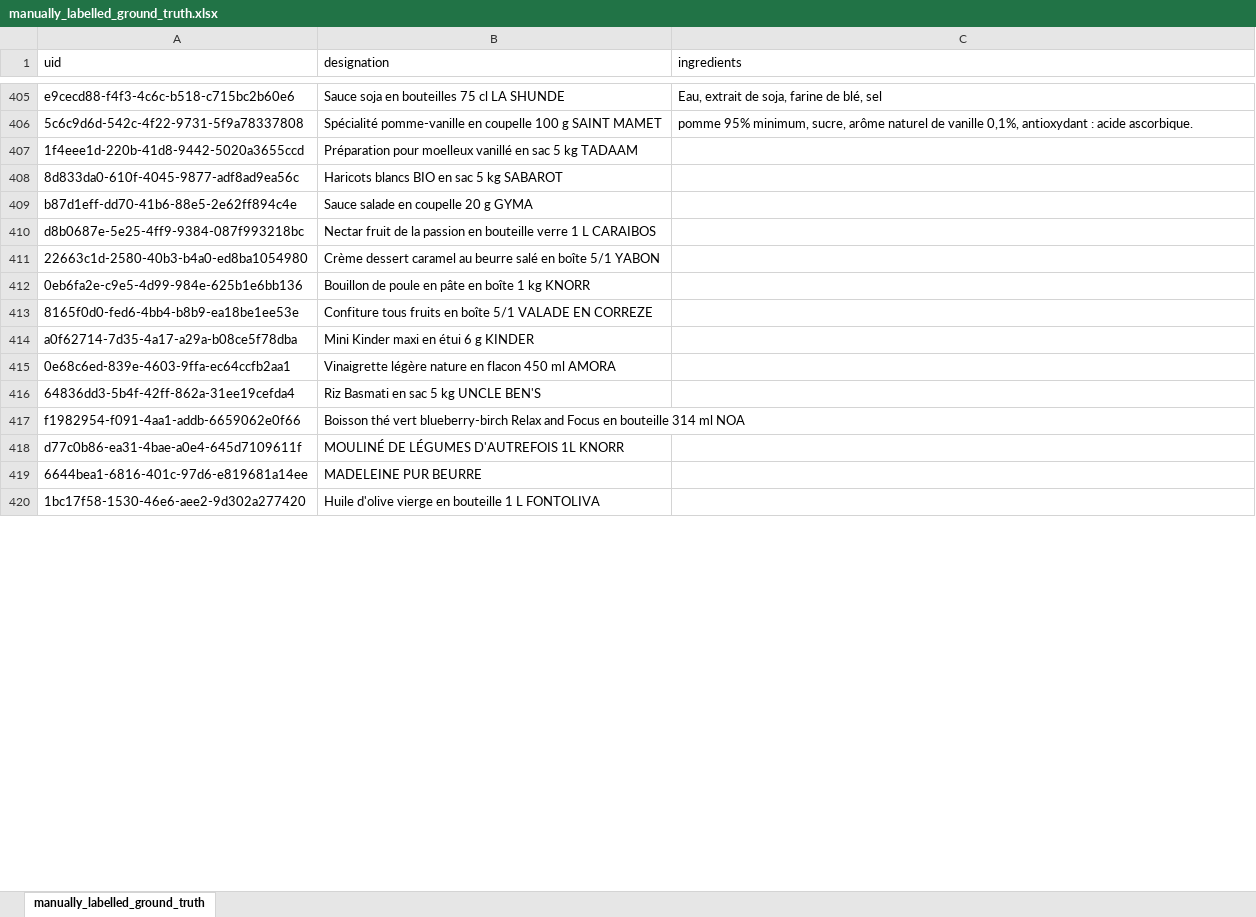
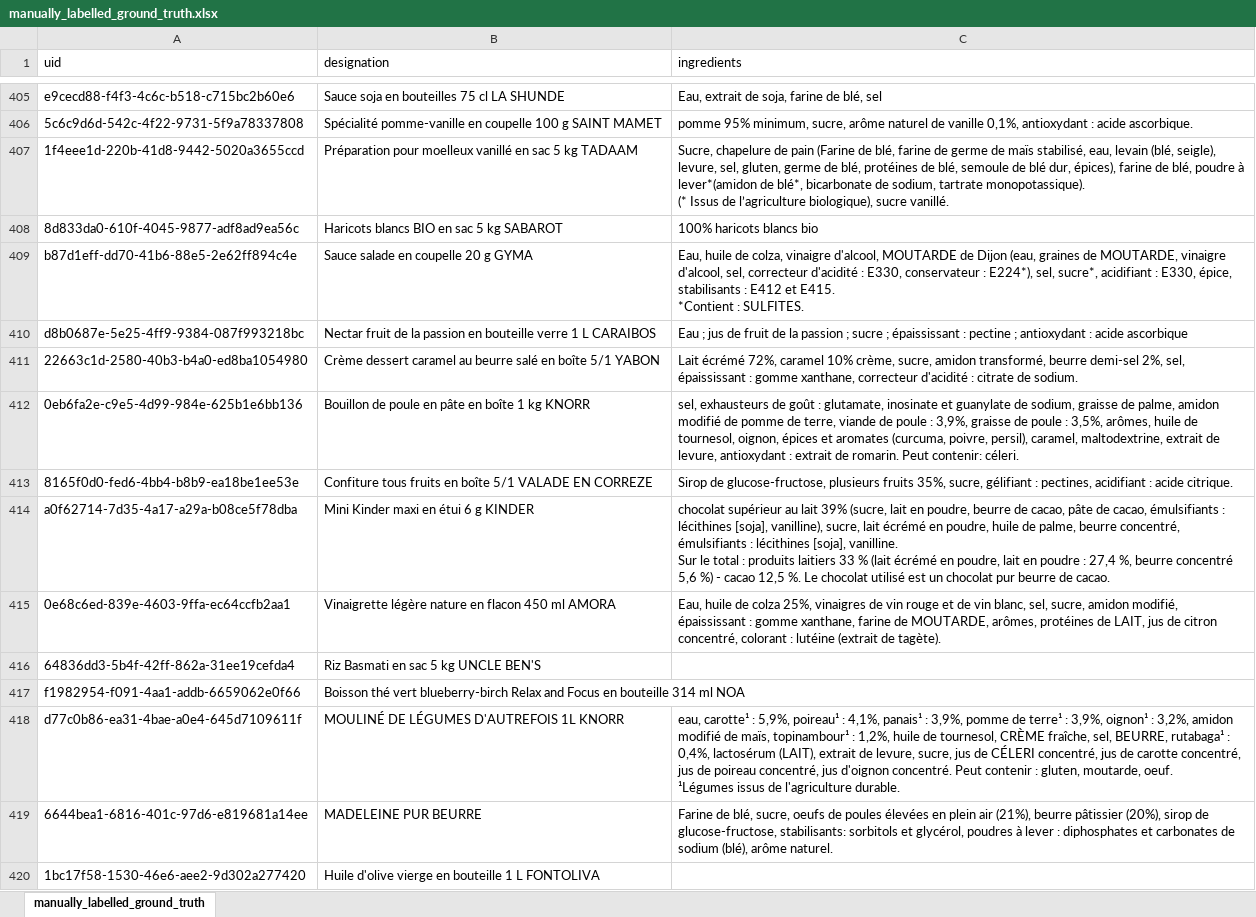
Before and after one commit to UltraDiuve/PIM-Recognizer, an Excel workbook: ground_truth/manually_labelled_ground_truth.xlsx, sheet manually_labelled_ground_truth, drawn as a sheet; only a part is shown, gaps mark what is left out; values as stored, in another font and other column widths than the file's, no borders; ↵ is a line break in a cell; the diff covers the shown part only; the diff names each change by its address in the sheet, - before the commit and + after, or states it on an @@ line.

Commit message:
finalized work on ground truth

```diff
--- a/ground_truth/manually_labelled_ground_truth.xlsx (sheet manually_labelled_ground_truth)
+++ b/ground_truth/manually_labelled_ground_truth.xlsx (sheet manually_labelled_ground_truth)
-C407 (ingredients): (empty)
+C407 (ingredients): Sucre, chapelure de pain (Farine de blé, farine de germe de maïs stabilisé, eau, levain (blé, seigle), levure, sel, gluten, germe de blé, protéines de blé, semoule de blé dur, épices), farine de blé, poudre à lever*(amidon de blé*, bicarbonate de sodium, tartrate monopotassique). ↵ (* Issus de l’agriculture biologique), sucre vanillé.
-C408 (ingredients): (empty)
+C408 (ingredients): 100% haricots blancs bio
-C409 (ingredients): (empty)
+C409 (ingredients): Eau, huile de colza, vinaigre d'alcool, MOUTARDE de Dijon (eau, graines de MOUTARDE, vinaigre d'alcool, sel, correcteur d'acidité : E330, conservateur : E224*), sel, sucre*, acidifiant : E330, épice, stabilisants : E412 et E415. ↵ *Contient : SULFITES.
-C410 (ingredients): (empty)
+C410 (ingredients): Eau ; jus de fruit de la passion ; sucre ; épaississant : pectine ; antioxydant : acide ascorbique
-C411 (ingredients): (empty)
+C411 (ingredients): Lait écrémé 72%, caramel 10% crème, sucre, amidon transformé, beurre demi-sel 2%, sel, épaississant : gomme xanthane, correcteur d'acidité : citrate de sodium.
-C412 (ingredients): (empty)
+C412 (ingredients): sel, exhausteurs de goût : glutamate, inosinate et guanylate de sodium, graisse de palme, amidon modifié de pomme de terre, viande de poule : 3,9%, graisse de poule : 3,5%, arômes, huile de tournesol, oignon, épices et aromates (curcuma, poivre, persil), caramel, maltodextrine, extrait de levure, antioxydant : extrait de romarin. Peut contenir: céleri.
-C413 (ingredients): (empty)
+C413 (ingredients): Sirop de glucose-fructose, plusieurs fruits 35%, sucre, gélifiant : pectines, acidifiant : acide citrique.
-C414 (ingredients): (empty)
+C414 (ingredients): chocolat supérieur au lait 39% (sucre, lait en poudre, beurre de cacao, pâte de cacao, émulsifiants : lécithines [soja], vanilline), sucre, lait écrémé en poudre, huile de palme, beurre concentré, émulsifiants : lécithines [soja], vanilline. ↵ Sur le total : produits laitiers 33 % (lait écrémé en poudre, lait en poudre : 27,4 %, beurre concentré 5,6 %) - cacao 12,5 %. Le chocolat utilisé est un chocolat pur beurre de cacao.
-C415 (ingredients): (empty)
+C415 (ingredients): Eau, huile de colza 25%, vinaigres de vin rouge et de vin blanc, sel, sucre, amidon modifié, épaississant : gomme xanthane, farine de MOUTARDE, arômes, protéines de LAIT, jus de citron concentré, colorant : lutéine (extrait de tagète).
-C418 (ingredients): (empty)
+C418 (ingredients): eau, carotte¹ : 5,9%, poireau¹ : 4,1%, panais¹ : 3,9%, pomme de terre¹ : 3,9%, oignon¹ : 3,2%, amidon modifié de maïs, topinambour¹ : 1,2%, huile de tournesol, CRÈME fraîche, sel, BEURRE, rutabaga¹ : 0,4%, lactosérum (LAIT), extrait de levure, sucre, jus de CÉLERI concentré, jus de carotte concentré, jus de poireau concentré, jus d'oignon concentré. Peut contenir : gluten, moutarde, oeuf. ↵ ¹Légumes issus de l'agriculture durable.
-C419 (ingredients): (empty)
+C419 (ingredients): Farine de blé, sucre, oeufs de poules élevées en plein air (21%), beurre pâtissier (20%), sirop de glucose-fructose, stabilisants: sorbitols et glycérol, poudres à lever : diphosphates et carbonates de sodium (blé), arôme naturel.
```
Also changed, not shown: 75 edited cells elsewhere in this sheet, ground_truth/Règles d'annotation.xlsx, 1 other file.
